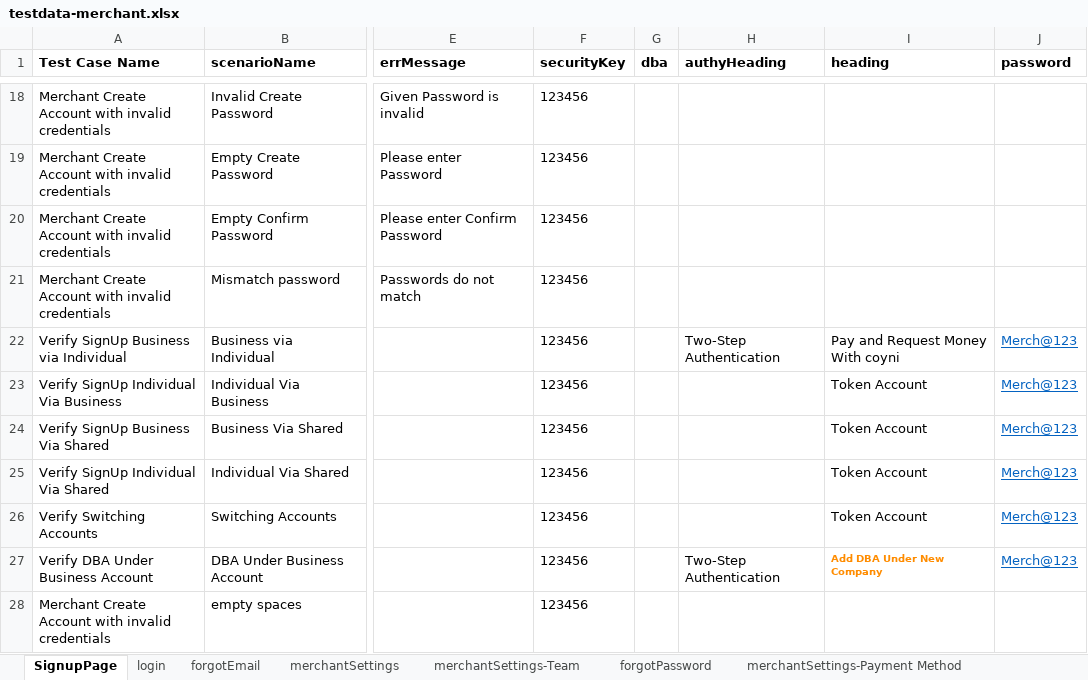
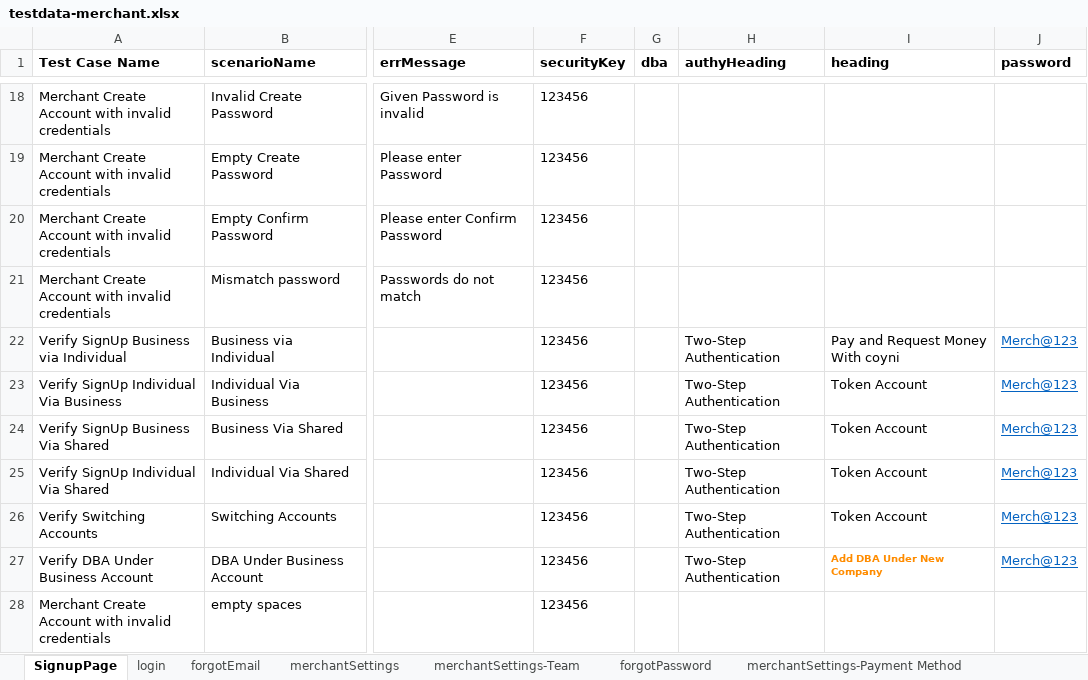
Before and after one commit to RameshNaikRR/Automation, an Excel workbook: Web/coyni/resources/testdata-merchant.xlsx, sheet SignupPage, drawn as a sheet; only a part is shown, gaps mark what is left out; values as stored, in another font and other column widths than the file's, no borders; the diff covers the shown part only; the diff names each change by its address in the sheet, - before the commit and + after, or states it on an @@ line.

```diff
--- a/Web/coyni/resources/testdata-merchant.xlsx (sheet SignupPage)
+++ b/Web/coyni/resources/testdata-merchant.xlsx (sheet SignupPage)
-H23:H26 (authyHeading): (empty)
+H23:H26 (authyHeading): Two-Step Authentication
```
Also changed, not shown: 6 edited cells and cell formats elsewhere in this sheet, sheet userDetails, sheet tokenAccount, sheet forgotEmail, sheet merchantSettings-Payment Method, sheet profile, sheet merchantActivity, 2 more sheets, Web/coyni/resources/TestScript-merchant.xlsx, 5 other files.
